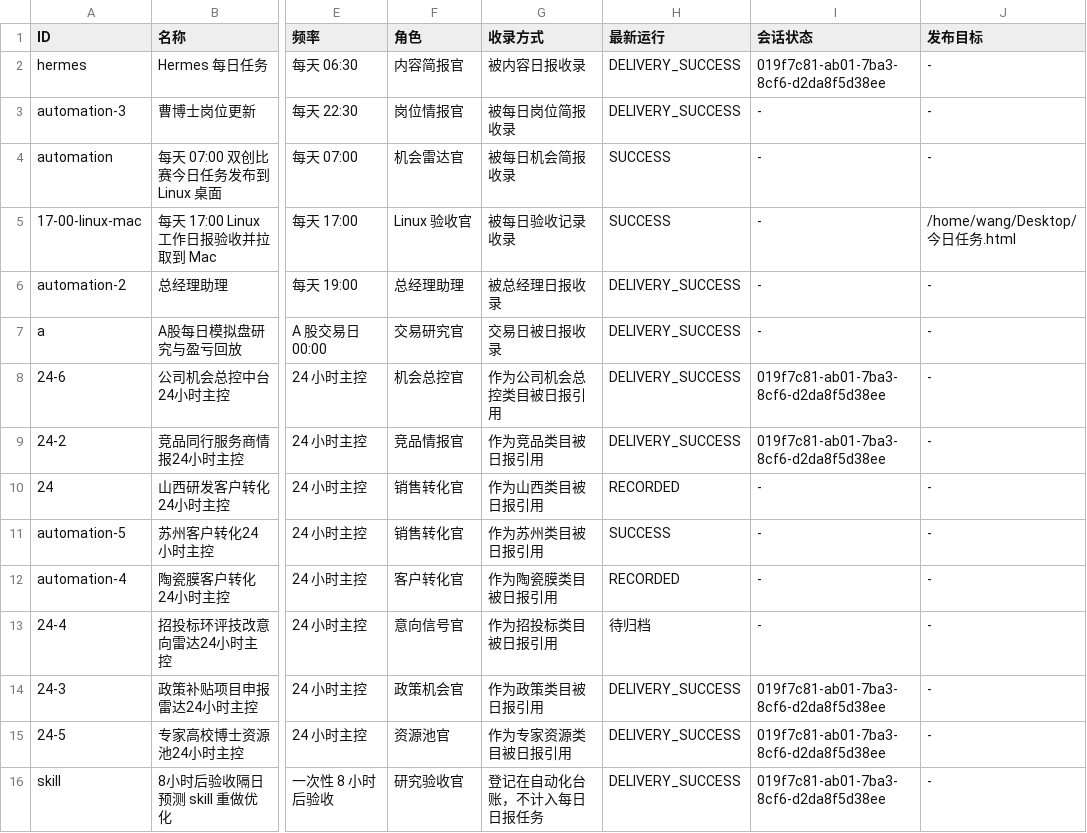
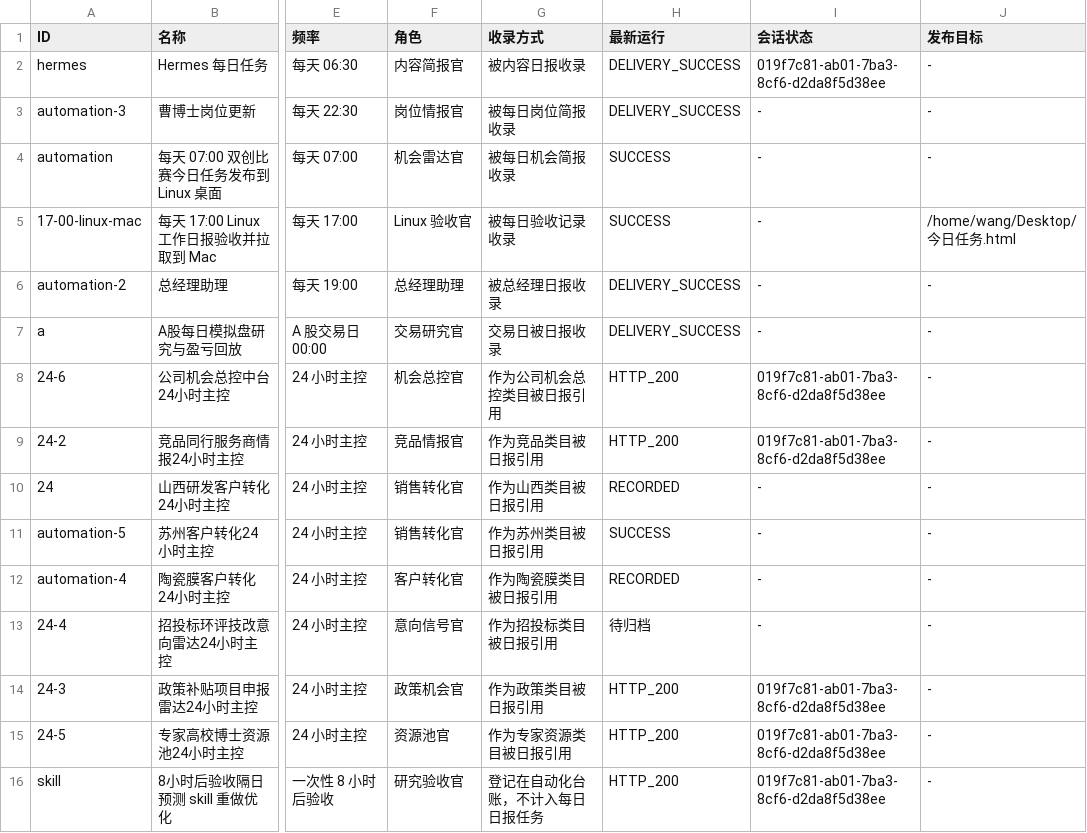
Before and after one commit to schovayang-creator/automation-command-center, a CSV file: data/tables/automation-ledger.csv, drawn as a sheet; only a part is shown, gaps mark what is left out; the diff names each change by its address in the sheet, - before the commit and + after, or states it on an @@ line.

```diff
--- a/data/tables/automation-ledger.csv
+++ b/data/tables/automation-ledger.csv
-H8:H9 (最新运行): DELIVERY_SUCCESS
+H8:H9 (最新运行): HTTP_200
-H14:H16 (最新运行): DELIVERY_SUCCESS
+H14:H16 (最新运行): HTTP_200
```
Also changed, not shown: 14 other files.
